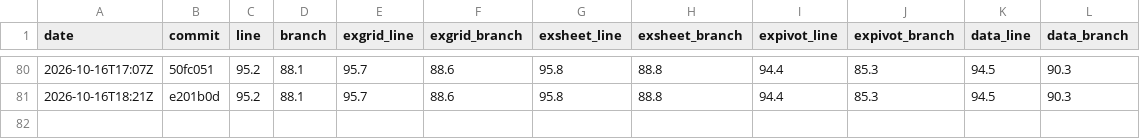
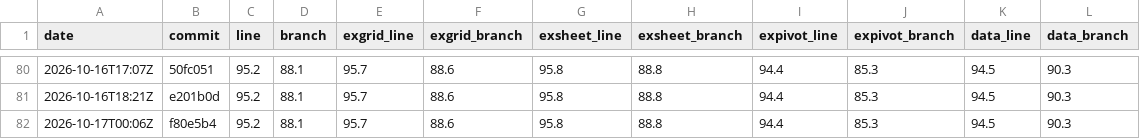
Before and after one commit to AkiraMisawa/ex-grid, a CSV file: history.csv, drawn as a sheet; only a part is shown, gaps mark what is left out; the diff names each change by its address in the sheet, - before the commit and + after, or states it on an @@ line.

```diff
--- a/history.csv
+++ b/history.csv
+row 82: 2026-10-17T00:06Z | f80e5b4 | 95.2 | 88.1 | 95.7 | 88.6 | 95.8 | 88.8 | 94.4 | 85.3 | 94.5 | 90.3
```
Also changed, not shown: 1 other file.
